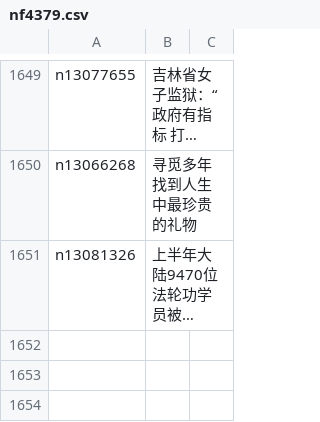
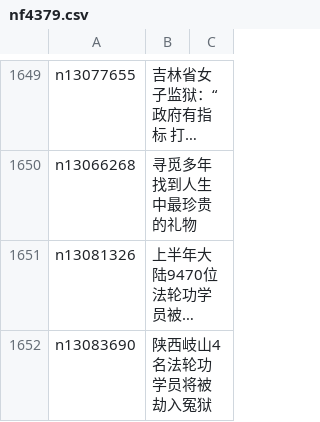
Before and after one commit to easy2view/epoch-special, a CSV file: indexes/nf4379.csv, drawn as a sheet; only a part is shown, gaps mark what is left out; long unchanged cells end in …; the diff names each change by its address in the sheet, - before the commit and + after, or states it on an @@ line.

```diff
--- a/indexes/nf4379.csv
+++ b/indexes/nf4379.csv
+row 1652: n13083690 | 陕西岐山4名法轮功学员将被劫入冤狱
```
Also changed, not shown: indexes/nf1176111.csv, indexes/nf4386.csv, 31 other files.
